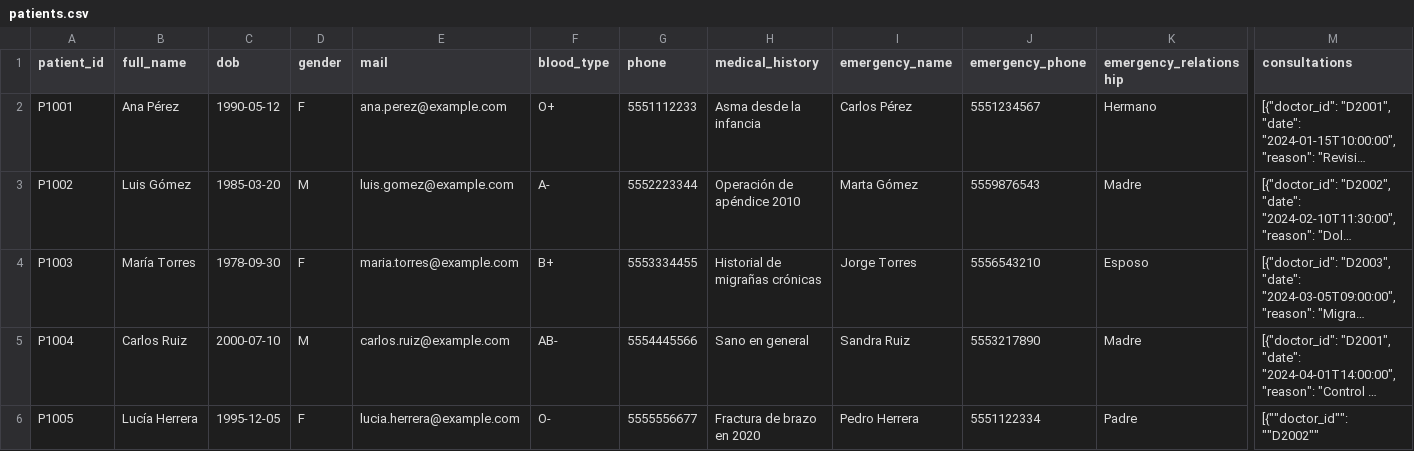
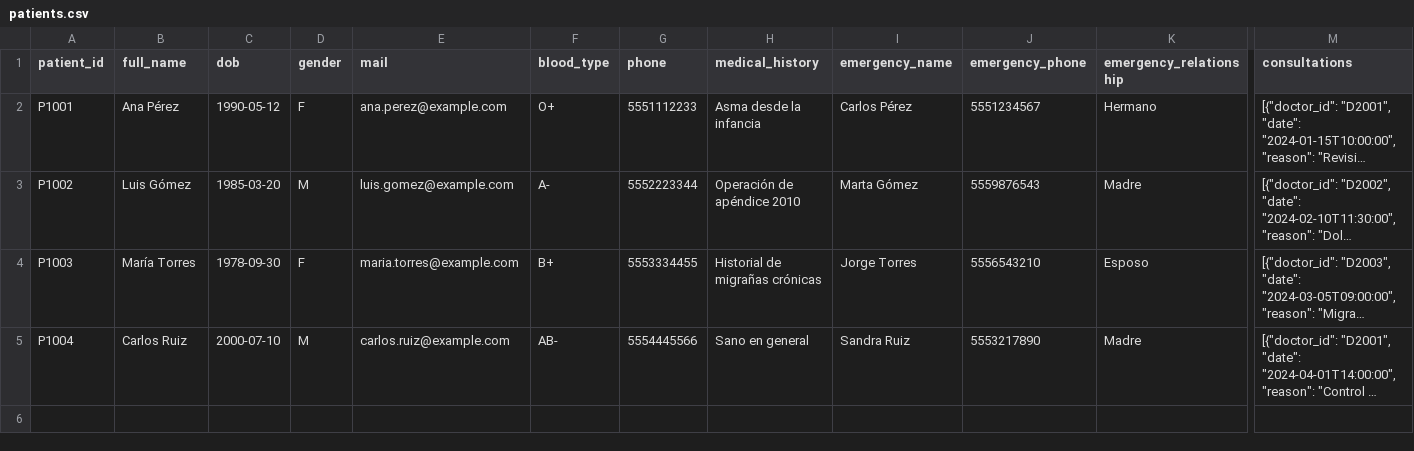
Before and after one commit to LuckyCaves/NoSqlProject, a CSV file: mongo/patients.csv, drawn as a sheet; only a part is shown, gaps mark what is left out; long unchanged cells end in …; rows hold the shown columns only; the diff names each change by its address in the sheet, - before the commit and + after, or states it on an @@ line.

Commit message:
Modificación del dataset

```diff
--- a/mongo/patients.csv
+++ b/mongo/patients.csv
-row 6: P1005 | Lucía Herrera | 1995-12-05 | F | lucia.herrera@example.com | O- | 5555556677 | Fractura de brazo en 2020 | Pedro Herrera | 5551122334 | Padre | [{""doctor_id"": ""D2002""
```
